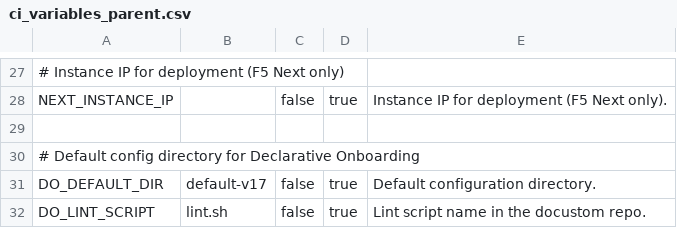
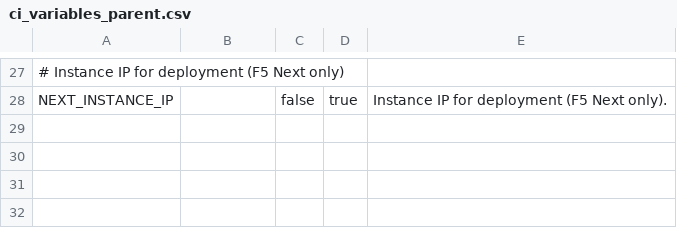
Before and after one commit to AxiansITSecurity/Restsh, a CSV file: restsh/templates/aafw/ci_variables_parent.csv, drawn as a sheet; only a part is shown, gaps mark what is left out; the diff names each change by its address in the sheet, - before the commit and + after, or states it on an @@ line.

```diff
--- a/restsh/templates/aafw/ci_variables_parent.csv
+++ b/restsh/templates/aafw/ci_variables_parent.csv
-row 29: (empty)
-row 30: # Default config directory for Declarative Onboarding
-row 31: DO_DEFAULT_DIR | default-v17 | false | true | Default configuration directory.
-row 32: DO_LINT_SCRIPT | lint.sh | false | true | Lint script name in the docustom repo.
```
Also changed, not shown: 3 other files.
